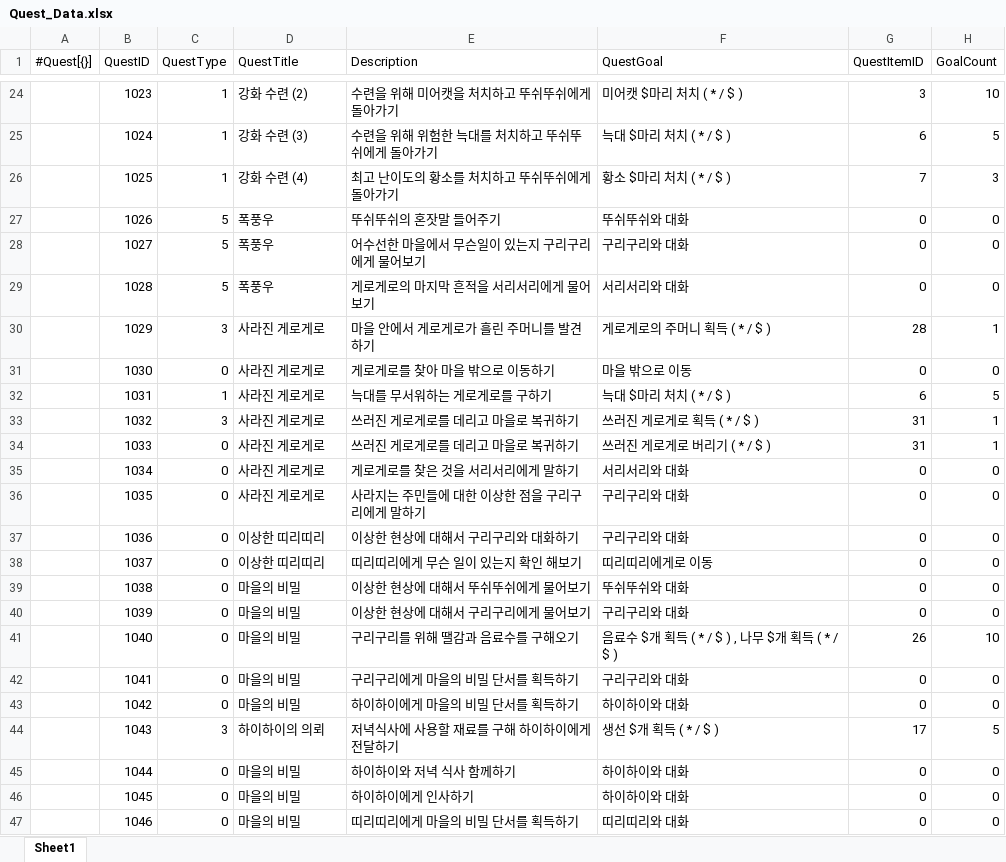
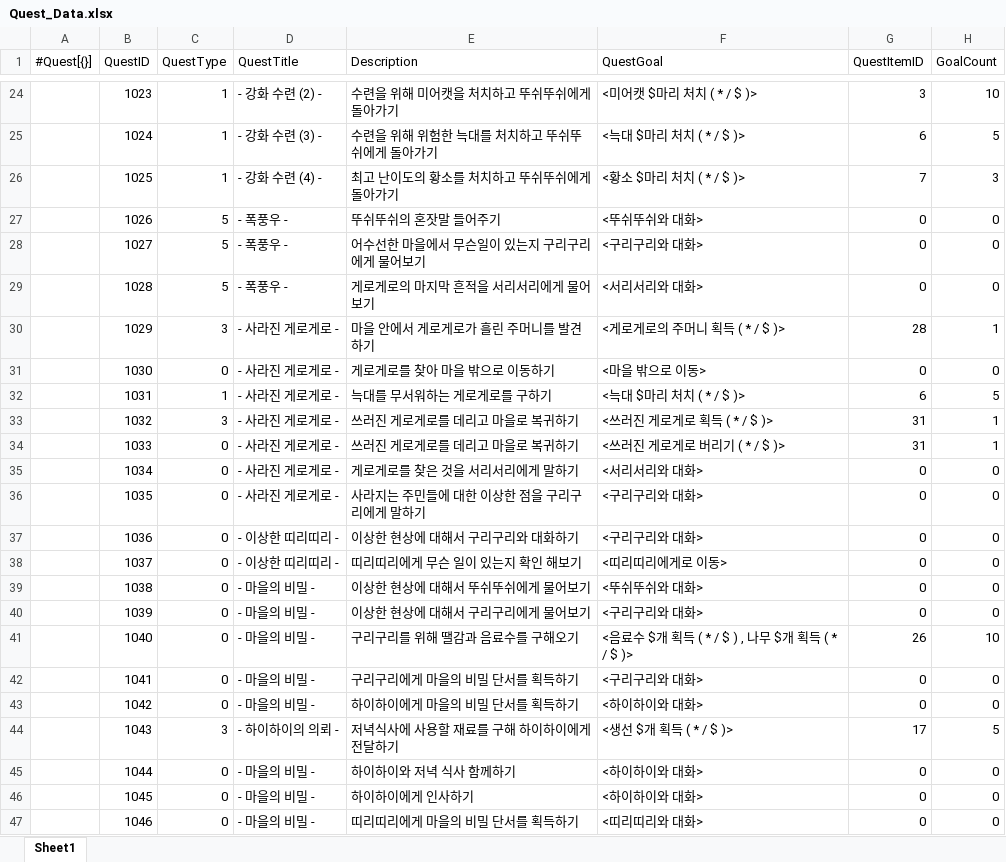
Before and after one commit to gunwonpark/Secret-of-Night, an Excel workbook: excel2json-master/Quest_Data.xlsx, sheet Sheet1, drawn as a sheet; only a part is shown, gaps mark what is left out; values as stored, in another font and other column widths than the file's, no cell formats; the diff covers the shown part only; the diff names each change by its address in the sheet, - before the commit and + after, or states it on an @@ line.

```diff
--- a/excel2json-master/Quest_Data.xlsx (sheet Sheet1)
+++ b/excel2json-master/Quest_Data.xlsx (sheet Sheet1)
-D24 (QuestTitle): 강화 수련 (2)
+D24 (QuestTitle): - 강화 수련 (2) -
-F24 (QuestGoal): 미어캣 $마리 처치 ( * / $ )
+F24 (QuestGoal): <미어캣 $마리 처치 ( * / $ )>
-D25 (QuestTitle): 강화 수련 (3)
+D25 (QuestTitle): - 강화 수련 (3) -
-F25 (QuestGoal): 늑대 $마리 처치 ( * / $ )
+F25 (QuestGoal): <늑대 $마리 처치 ( * / $ )>
-D26 (QuestTitle): 강화 수련 (4)
+D26 (QuestTitle): - 강화 수련 (4) -
-F26 (QuestGoal): 황소 $마리 처치 ( * / $ )
+F26 (QuestGoal): <황소 $마리 처치 ( * / $ )>
-D27:D29 (QuestTitle): 폭풍우
+D27:D29 (QuestTitle): - 폭풍우 -
-F27 (QuestGoal): 뚜쉬뚜쉬와 대화
+F27 (QuestGoal): <뚜쉬뚜쉬와 대화>
-F28 (QuestGoal): 구리구리와 대화
+F28 (QuestGoal): <구리구리와 대화>
-F29 (QuestGoal): 서리서리와 대화
+F29 (QuestGoal): <서리서리와 대화>
-D30:D36 (QuestTitle): 사라진 게로게로
+D30:D36 (QuestTitle): - 사라진 게로게로 -
-F30 (QuestGoal): 게로게로의 주머니 획득 ( * / $ )
+F30 (QuestGoal): <게로게로의 주머니 획득 ( * / $ )>
-F31 (QuestGoal): 마을 밖으로 이동
+F31 (QuestGoal): <마을 밖으로 이동>
-F32 (QuestGoal): 늑대 $마리 처치 ( * / $ )
+F32 (QuestGoal): <늑대 $마리 처치 ( * / $ )>
-F33 (QuestGoal): 쓰러진 게로게로 획득 ( * / $ )
+F33 (QuestGoal): <쓰러진 게로게로 획득 ( * / $ )>
-F34 (QuestGoal): 쓰러진 게로게로 버리기 ( * / $ )
+F34 (QuestGoal): <쓰러진 게로게로 버리기 ( * / $ )>
-F35 (QuestGoal): 서리서리와 대화
+F35 (QuestGoal): <서리서리와 대화>
-F36:F37 (QuestGoal): 구리구리와 대화
+F36:F37 (QuestGoal): <구리구리와 대화>
-D37:D38 (QuestTitle): 이상한 띠리띠리
+D37:D38 (QuestTitle): - 이상한 띠리띠리 -
-F38 (QuestGoal): 띠리띠리에게로 이동
+F38 (QuestGoal): <띠리띠리에게로 이동>
-D39:D43 (QuestTitle): 마을의 비밀
+D39:D43 (QuestTitle): - 마을의 비밀 -
-F39 (QuestGoal): 뚜쉬뚜쉬와 대화
+F39 (QuestGoal): <뚜쉬뚜쉬와 대화>
-F40 (QuestGoal): 구리구리와 대화
+F40 (QuestGoal): <구리구리와 대화>
-F41 (QuestGoal): 음료수 $개 획득 ( * / $ ) , 나무 $개 획득 ( * / $ )
+F41 (QuestGoal): <음료수 $개 획득 ( * / $ ) , 나무 $개 획득 ( * / $ )>
-F42 (QuestGoal): 구리구리와 대화
+F42 (QuestGoal): <구리구리와 대화>
-F43 (QuestGoal): 하이하이와 대화
+F43 (QuestGoal): <하이하이와 대화>
-D44 (QuestTitle): 하이하이의 의뢰
+D44 (QuestTitle): - 하이하이의 의뢰 -
-F44 (QuestGoal): 생선 $개 획득 ( * / $ )
+F44 (QuestGoal): <생선 $개 획득 ( * / $ )>
-D45:D47 (QuestTitle): 마을의 비밀
+D45:D47 (QuestTitle): - 마을의 비밀 -
-F45:F46 (QuestGoal): 하이하이와 대화
+F45:F46 (QuestGoal): <하이하이와 대화>
-F47 (QuestGoal): 띠리띠리와 대화
+F47 (QuestGoal): <띠리띠리와 대화>
```
Also changed, not shown: 2 added rows and 81 edited cells elsewhere in this sheet, cell formats, 6 other files.
